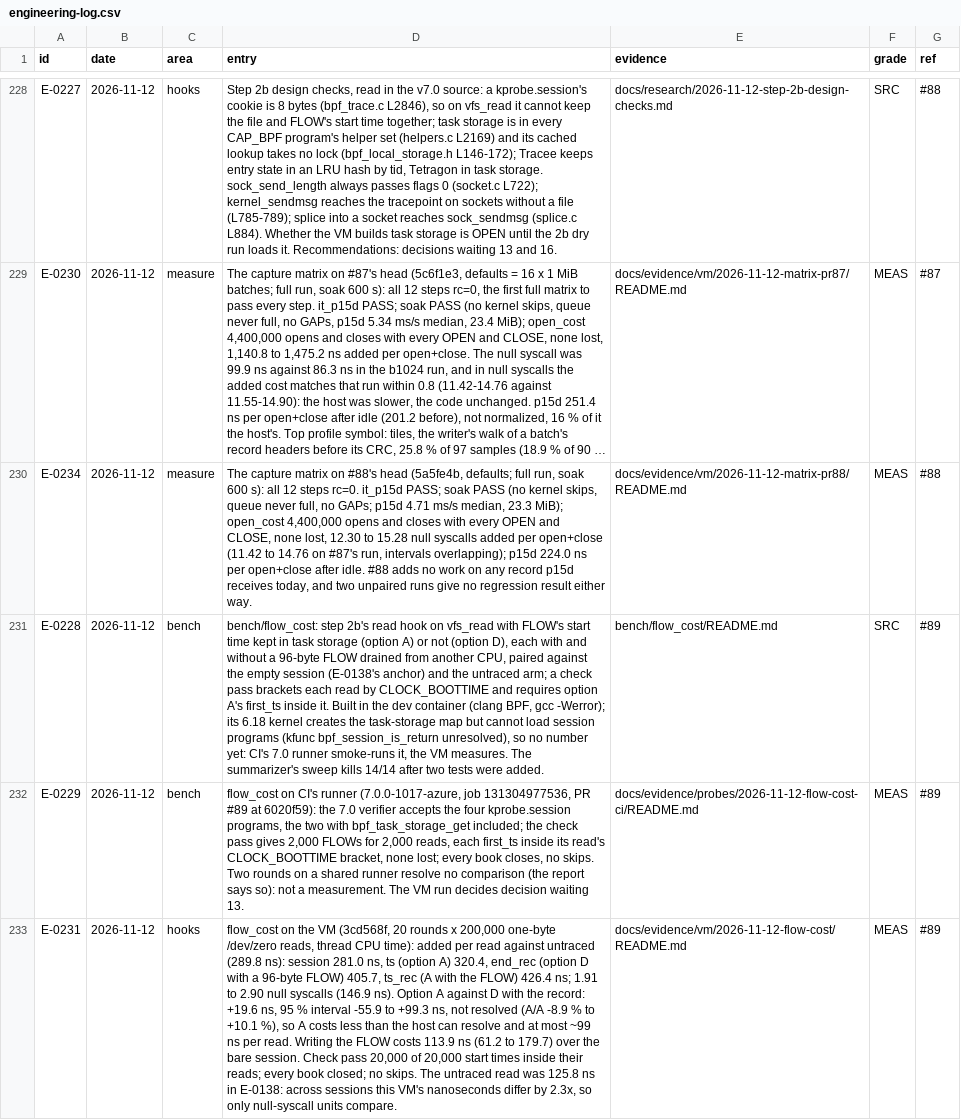
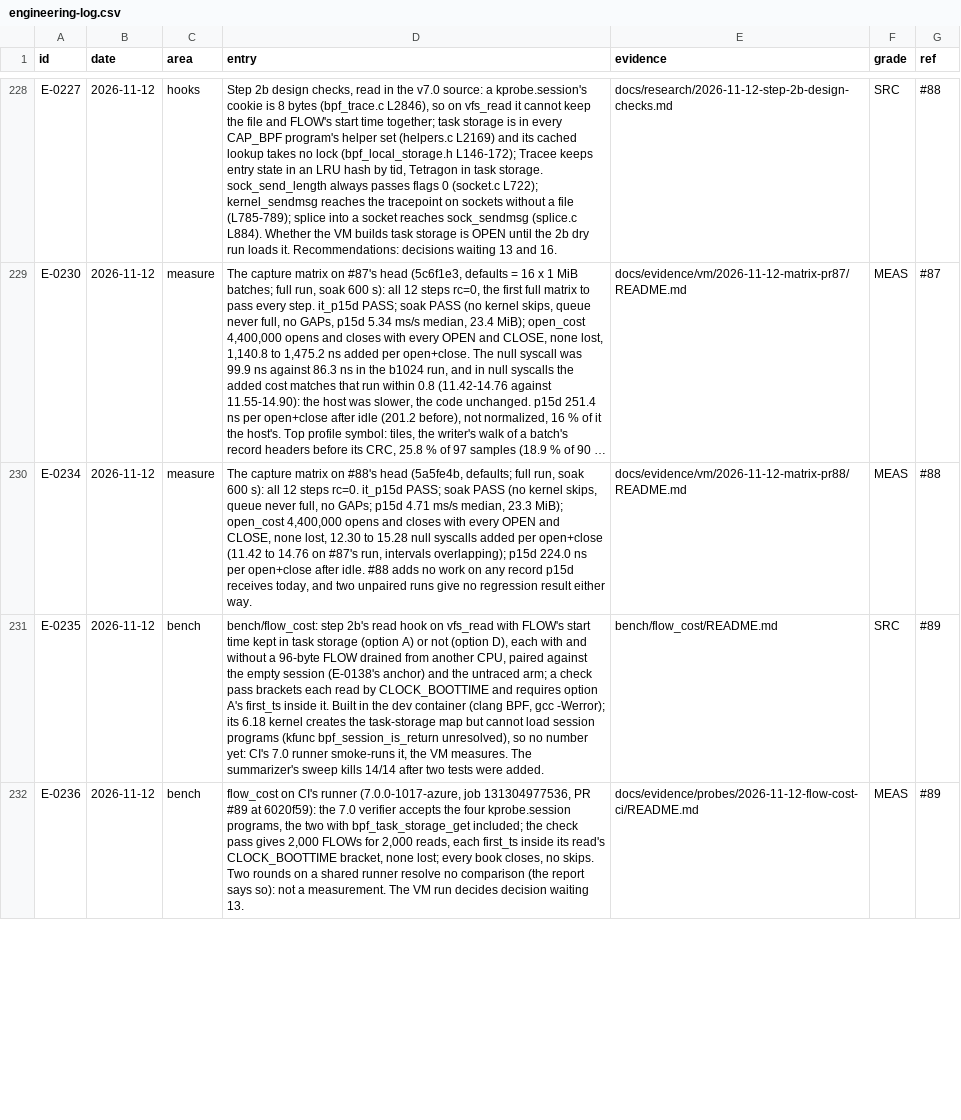
Before and after one commit to ranahunter10/fiery-dragon, a CSV file: docs/journal/engineering-log.csv, drawn as a sheet; only a part is shown, gaps mark what is left out; long unchanged cells end in …; the diff covers the shown part only; the diff names each change by its address in the sheet, - before the commit and + after, or states it on an @@ line.

```diff
--- a/docs/journal/engineering-log.csv
+++ b/docs/journal/engineering-log.csv
-A231 (id): E-0228
+A231 (id): E-0235
-A232 (id): E-0229
+A232 (id): E-0236
-row 233: E-0231 | 2026-11-12 | hooks | flow_cost on the VM (3cd568f, 20 rounds x 200,000 one-byte /dev/zero reads, thread CPU time): added per read against untraced (289.8 ns): session 281.0 ns, ts (option A) 320.4, end_rec (option D with a 96-byte FLOW) 405.7, ts_rec (A with the FLOW) 426.4 ns; 1.91 to 2.90 null syscalls (146.9 ns). Option A against D with the record: +19.6 ns, 95 % interval -55.9 to +99.3 ns, not resolved (A/A -8.9 % to +10.1 %), so A costs less than the host can resolve and at most ~99 ns per read. Writing the FLOW costs 113.9 ns (61.2 to 179.7) over the bare session. Check pass 20,000 of 20,000 start times inside their reads; every book closed; no skips. The untraced read was 125.8 ns in E-0138: across sessions this VM's nanoseconds differ by 2.3x, so only null-syscall units compare. | docs/evidence/vm/2026-11-12-flow-cost/README.md | MEAS | #89
```
Also changed, not shown: 2 removed rows and 1 edited cell elsewhere in this file, 5 other files.
